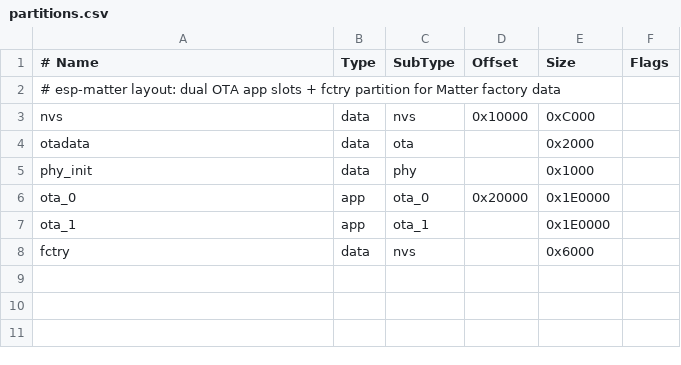
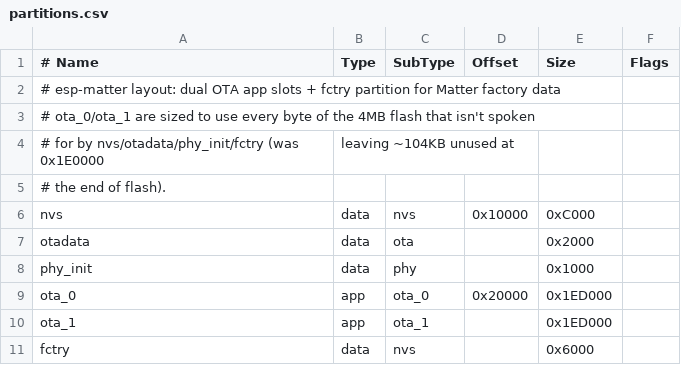
Before and after one commit to davidwkeith/matter-exhaust-fan, a CSV file: partitions.csv, drawn as a sheet.

```diff
--- a/partitions.csv
+++ b/partitions.csv
@@ -2,2 +2,5 @@
 # esp-matter layout: dual OTA app slots + fctry partition for Matter factory data
+# ota_0/ota_1 are sized to use every byte of the 4MB flash that isn't spoken
+# for by nvs/otadata/phy_init/fctry (was 0x1E0000, leaving ~104KB unused at
+# the end of flash).
 nvs,      data, nvs,      0x10000,  0xC000,
@@ -5,4 +8,4 @@ otadata,  data, ota,      ,         0x2000,
 phy_init, data, phy,      ,         0x1000,
-ota_0,    app,  ota_0,    0x20000,  0x1E0000,
-ota_1,    app,  ota_1,    ,         0x1E0000,
+ota_0,    app,  ota_0,    0x20000,  0x1ED000,
+ota_1,    app,  ota_1,    ,         0x1ED000,
 fctry,    data, nvs,      ,         0x6000,
```
Also changed, not shown: 1 other file.
